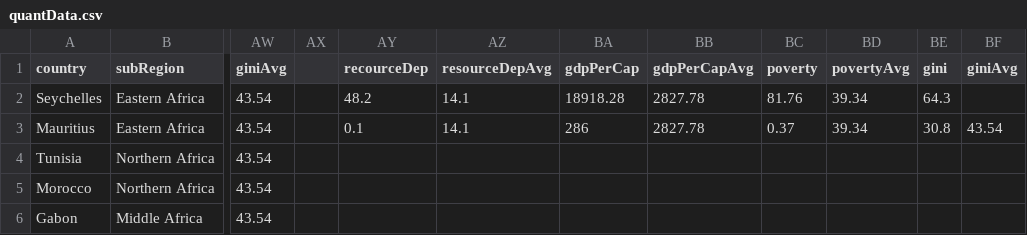
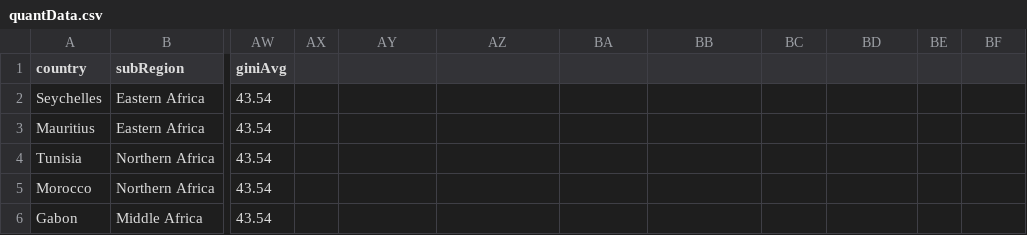
Before and after one commit to jainsambhav91/major-studio-1, a CSV file: UNDP/quantData7/quantData.csv, drawn as a sheet; only a part is shown, gaps mark what is left out; the diff names each change by its address in the sheet, - before the commit and + after, or states it on an @@ line.

Commit message:
no change, reload data

```diff
--- a/UNDP/quantData7/quantData.csv
+++ b/UNDP/quantData7/quantData.csv
-AY1: recourceDep
+AY1: (empty)
-AZ1: resourceDepAvg
+AZ1: (empty)
-BA1: gdpPerCap
+BA1: (empty)
-BB1: gdpPerCapAvg
+BB1: (empty)
-BC1: poverty
+BC1: (empty)
-BD1: povertyAvg
+BD1: (empty)
-BE1: gini
+BE1: (empty)
-BF1: giniAvg
+BF1: (empty)
-AY2: 48.2
+AY2: (empty)
-AZ2:AZ3: 14.1
+AZ2:AZ3: (empty)
-BA2: 18918.28
+BA2: (empty)
-BB2:BB3: 2827.78
+BB2:BB3: (empty)
-BC2: 81.76
+BC2: (empty)
-BD2:BD3: 39.34
+BD2:BD3: (empty)
-BE2: 64.3
+BE2: (empty)
-AY3: 0.1
+AY3: (empty)
-BA3: 286
+BA3: (empty)
-BC3: 0.37
+BC3: (empty)
-BE3: 30.8
+BE3: (empty)
-BF3: 43.54
+BF3: (empty)
```
